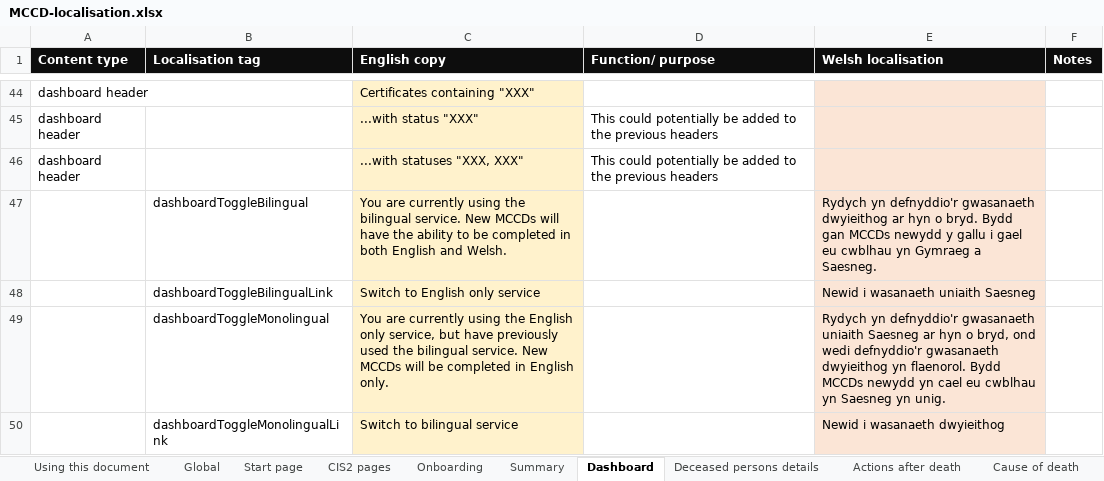
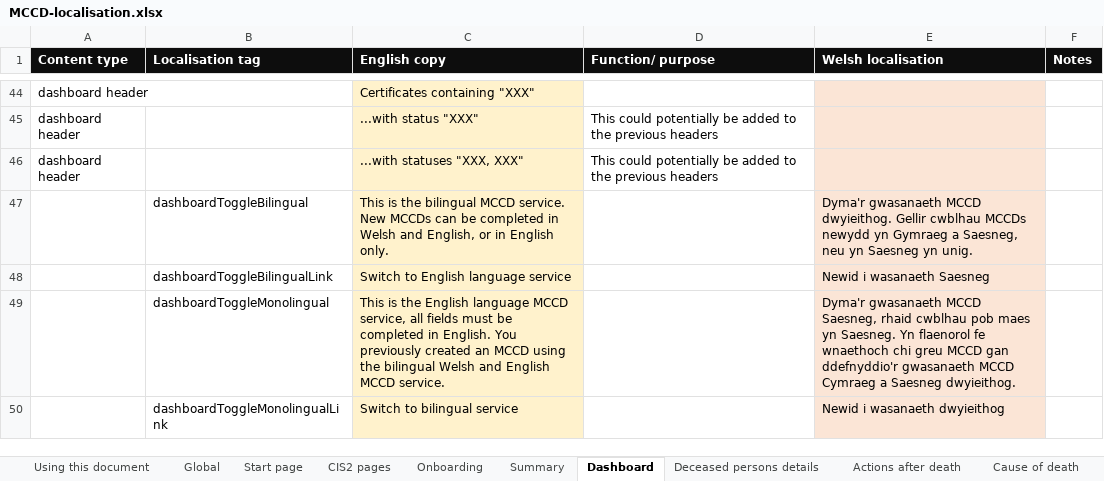
Before and after one commit to nhsbsa/medical-certificate-of-cause-of-death, an Excel workbook: app/data/MCCD-localisation.xlsx, sheet Dashboard, drawn as a sheet; only a part is shown, gaps mark what is left out; values as stored, in another font and other column widths than the file's, no borders; the diff names each change by its address in the sheet, - before the commit and + after, or states it on an @@ line.

Commit message:
Updating the text on the bilingual toggle.

```diff
--- a/app/data/MCCD-localisation.xlsx (sheet Dashboard)
+++ b/app/data/MCCD-localisation.xlsx (sheet Dashboard)
-C47 (English copy): You are currently using the bilingual service. New MCCDs will have the ability to be completed in both English and Welsh.
+C47 (English copy): This is the bilingual MCCD service. New MCCDs can be completed in Welsh and English, or in English only.
-E47 (Welsh localisation): Rydych yn defnyddio'r gwasanaeth dwyieithog ar hyn o bryd. Bydd gan MCCDs newydd y gallu i gael eu cwblhau yn Gymraeg a Saesneg.
+E47 (Welsh localisation): Dyma'r gwasanaeth MCCD dwyieithog. Gellir cwblhau MCCDs newydd yn Gymraeg a Saesneg, neu yn Saesneg yn unig.
-C48 (English copy): Switch to English only service
+C48 (English copy): Switch to English language service
-E48 (Welsh localisation): Newid i wasanaeth uniaith Saesneg
+E48 (Welsh localisation): Newid i wasanaeth Saesneg
-C49 (English copy): You are currently using the English only service, but have previously used the bilingual service. New MCCDs will be completed in English only.
+C49 (English copy): This is the English language MCCD service, all fields must be completed in English. You previously created an MCCD using the bilingual Welsh and English MCCD service.
-E49 (Welsh localisation): Rydych yn defnyddio'r gwasanaeth uniaith Saesneg ar hyn o bryd, ond wedi defnyddio'r gwasanaeth dwyieithog yn flaenorol. Bydd MCCDs newydd yn cael eu cwblhau yn Saesneg yn unig.
+E49 (Welsh localisation): Dyma'r gwasanaeth MCCD Saesneg, rhaid cwblhau pob maes yn Saesneg. Yn flaenorol fe wnaethoch chi greu MCCD gan ddefnyddio'r gwasanaeth MCCD Cymraeg a Saesneg dwyieithog.
```
Also changed, not shown: app/data/MCCD-localisation-V01.xlsx.
